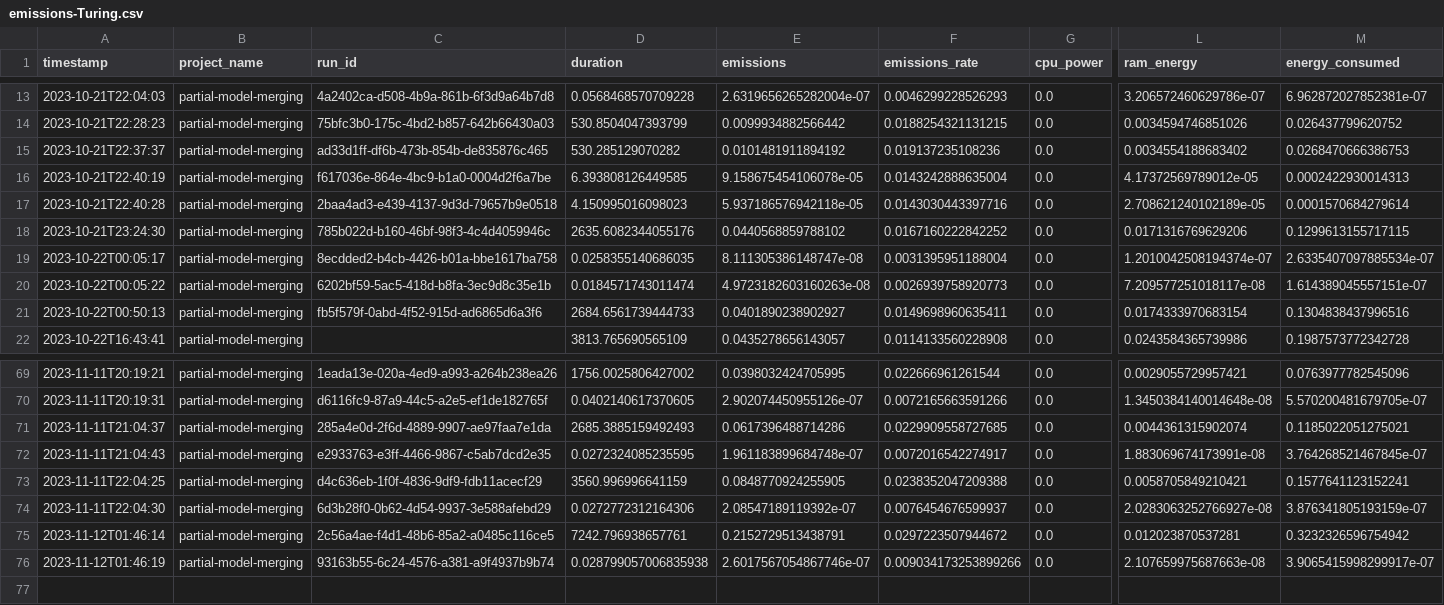
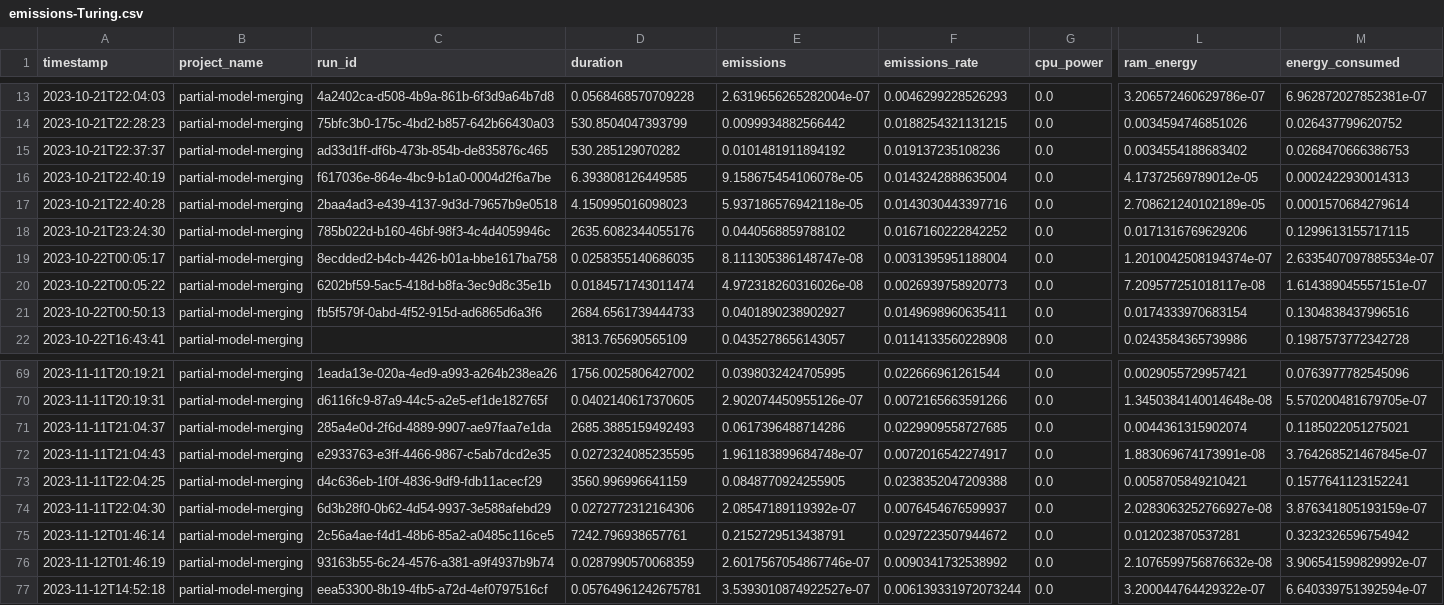
Before and after one commit to epistoteles/partial-model-merging, a CSV file: emissions-Turing.csv, drawn as a sheet; only a part is shown, gaps mark what is left out; rows hold the shown columns only; the diff names each change by its address in the sheet, - before the commit and + after, or states it on an @@ line.

```diff
--- a/emissions-Turing.csv
+++ b/emissions-Turing.csv
-E20 (emissions): 4.9723182603160263e-08
+E20 (emissions): 4.972318260316026e-08
-D76 (duration): 0.028799057006835938
+D76 (duration): 0.0287990570068359
-F76 (emissions_rate): 0.009034173253899266
+F76 (emissions_rate): 0.0090341732538992
-L76 (ram_energy): 2.107659975687663e-08
+L76 (ram_energy): 2.1076599756876632e-08
-M76 (energy_consumed): 3.9065415998299917e-07
+M76 (energy_consumed): 3.906541599829992e-07
+row 77: 2023-11-12T14:52:18 | partial-model-merging | eea53300-8b19-4fb5-a72d-4ef0797516cf | 0.05764961242675781 | 3.5393010874922527e-07 | 0.006139331972073244 | 0.0 | 3.200044764429322e-07 | 6.640339751392594e-07
```
Also changed, not shown: 12 other files.
